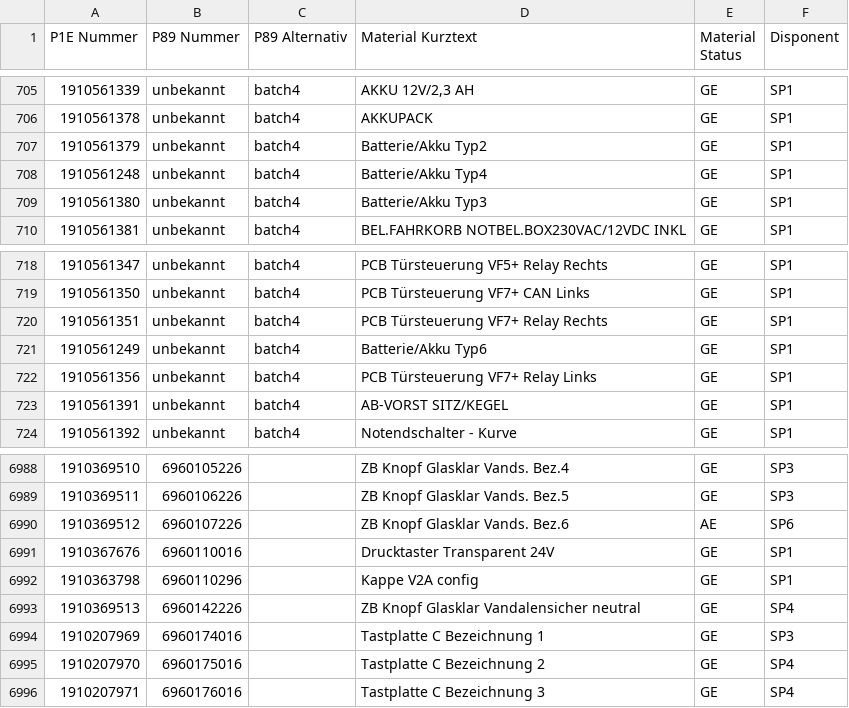
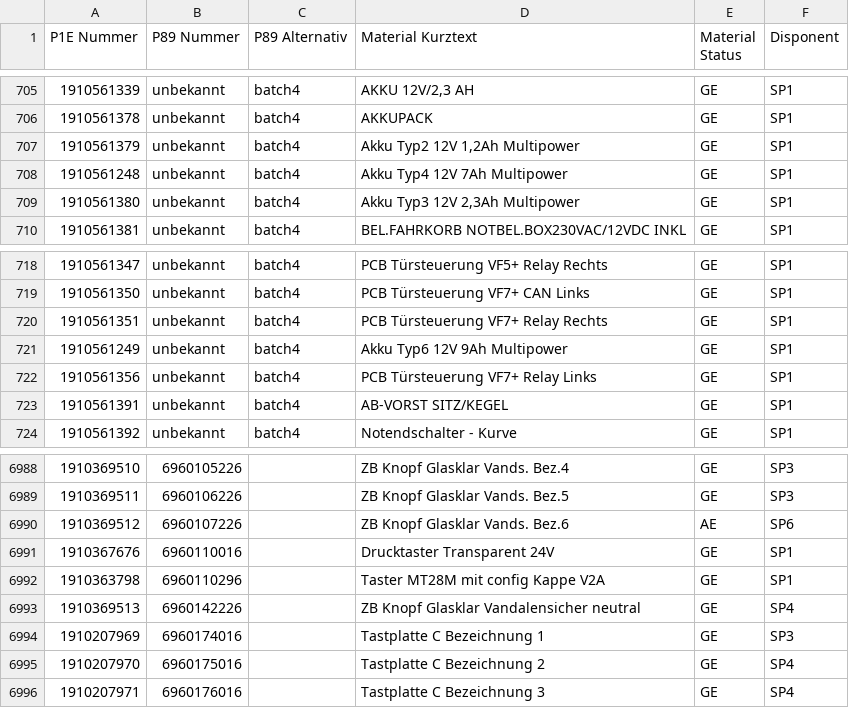
Before and after one commit to Waly1981/ETK_mini, a CSV file: Datenbank.csv, drawn as a sheet; only a part is shown, gaps mark what is left out; the diff names each change by its address in the sheet, - before the commit and + after, or states it on an @@ line.

Commit message:
28.05.2026 - 12:50:51 Uhr

```diff
--- a/Datenbank.csv
+++ b/Datenbank.csv
-D707 (Material Kurztext): Batterie/Akku Typ2
+D707 (Material Kurztext): Akku Typ2 12V 1,2Ah Multipower
-D708 (Material Kurztext): Batterie/Akku Typ4
+D708 (Material Kurztext): Akku Typ4 12V 7Ah Multipower
-D709 (Material Kurztext): Batterie/Akku Typ3
+D709 (Material Kurztext): Akku Typ3 12V 2,3Ah Multipower
-D721 (Material Kurztext): Batterie/Akku Typ6
+D721 (Material Kurztext): Akku Typ6 12V 9Ah Multipower
-D6992 (Material Kurztext): Kappe V2A config
+D6992 (Material Kurztext): Taster MT28M mit config Kappe V2A
```
